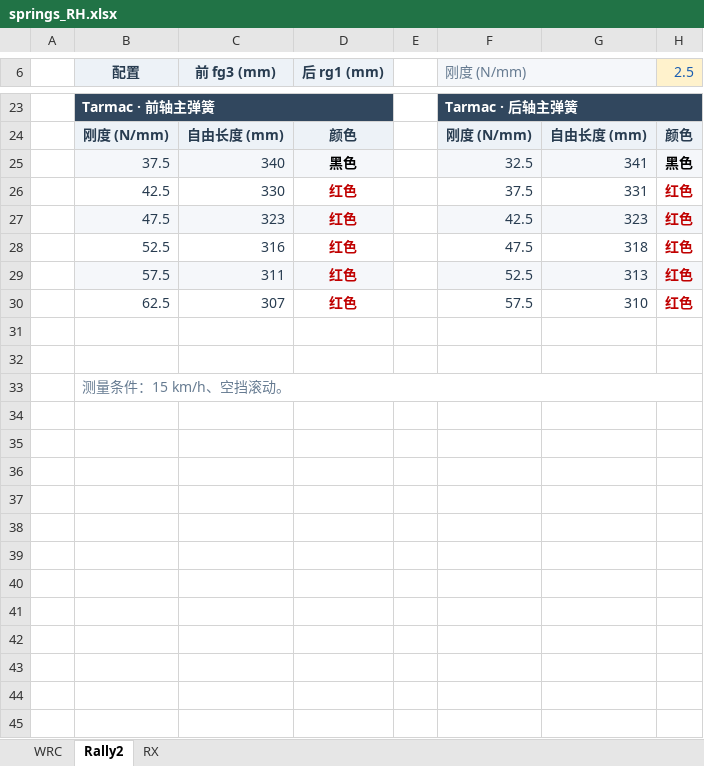
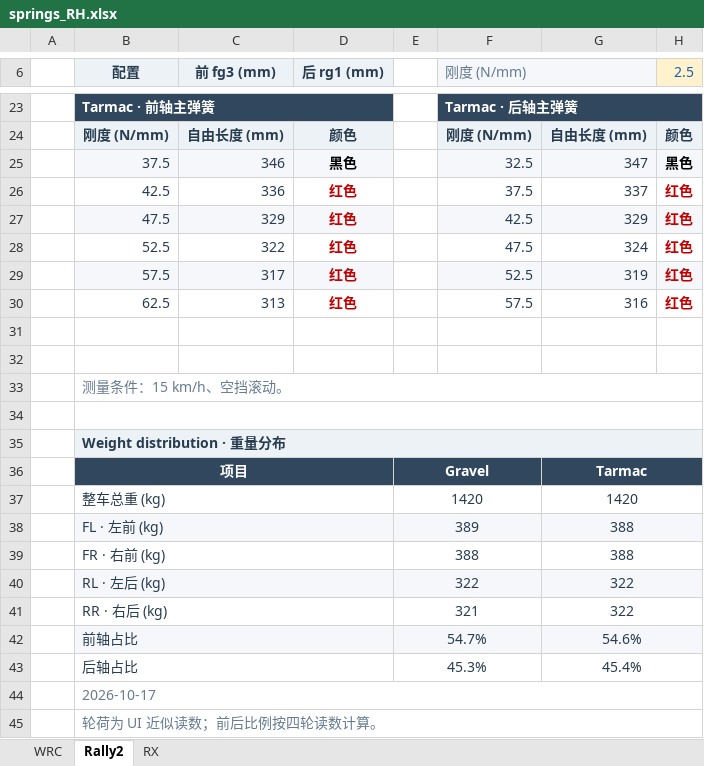
Before and after one commit to ProgUn1corn/qlourie_astral_r, an Excel workbook: docs/springs_RH.xlsx, sheet Rally2, drawn as a sheet; only a part is shown, gaps mark what is left out; values as stored, in another font and other column widths than the file's, no borders; the diff names each change by its address in the sheet, - before the commit and + after, or states it on an @@ line.

Commit message:
update spring map and pc naming

```diff
--- a/docs/springs_RH.xlsx (sheet Rally2)
+++ b/docs/springs_RH.xlsx (sheet Rally2)
-C25 (前 fg3 (mm)): 340
+C25 (前 fg3 (mm)): 346
-G25: 341
+G25: 347
-C26 (前 fg3 (mm)): 330
+C26 (前 fg3 (mm)): 336
-G26: 331
+G26: 337
-C27 (前 fg3 (mm)): 323
+C27 (前 fg3 (mm)): 329
-G27: 323
+G27: 329
-C28 (前 fg3 (mm)): 316
+C28 (前 fg3 (mm)): 322
-G28: 318
+G28: 324
-C29 (前 fg3 (mm)): 311
+C29 (前 fg3 (mm)): 317
-G29: 313
+G29: 319
-C30 (前 fg3 (mm)): 307
+C30 (前 fg3 (mm)): 313
-G30: 310
+G30: 316
+row 34: (empty)
+row 35:  | Weight distribution · 重量分布
+row 36:  | 项目 |  |  | Gravel |  | Tarmac
+row 37:  | 整车总重 (kg) |  |  | 1420 |  | 1420
+row 38:  | FL · 左前 (kg) |  |  | 389 |  | 388
+row 39:  | FR · 右前 (kg) |  |  | 388 |  | 388
+row 40:  | RL · 左后 (kg) |  |  | 322 |  | 322
+row 41:  | RR · 右后 (kg) |  |  | 321 |  | 322
+row 42:  | 前轴占比 |  |  | 54.7% |  | 54.6%
+row 43:  | 后轴占比 |  |  | 45.3% |  | 45.4%
+row 44:  | 2026-10-17
+row 45:  | 轮荷为 UI 近似读数；前后比例按四轮读数计算。
```
Also changed, not shown: sheet WRC, 29 other files.
